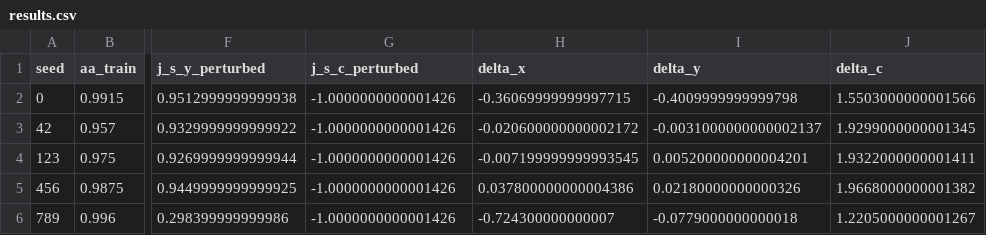
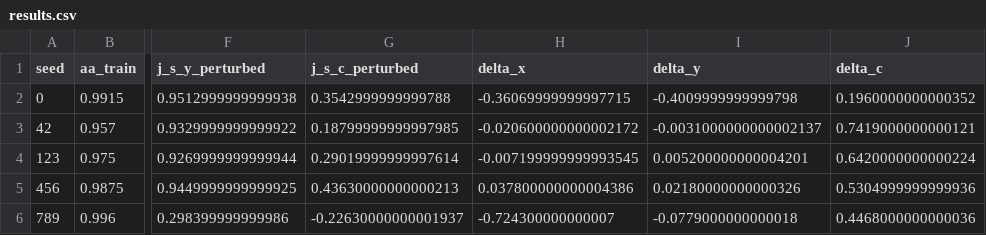
Before and after one commit to makitsukasa/Invariance-Testing-for-RL-Explanations, a CSV file: experiments/results/exp002_intervention_gridworld/results.csv, drawn as a sheet; only a part is shown, gaps mark what is left out; the diff names each change by its address in the sheet, - before the commit and + after, or states it on an @@ line.

```diff
--- a/experiments/results/exp002_intervention_gridworld/results.csv
+++ b/experiments/results/exp002_intervention_gridworld/results.csv
-G2 (j_s_c_perturbed): -1.0000000000001426
+G2 (j_s_c_perturbed): 0.3542999999999788
-J2 (delta_c): 1.5503000000001566
+J2 (delta_c): 0.1960000000000352
-G3 (j_s_c_perturbed): -1.0000000000001426
+G3 (j_s_c_perturbed): 0.18799999999997985
-J3 (delta_c): 1.9299000000001345
+J3 (delta_c): 0.7419000000000121
-G4 (j_s_c_perturbed): -1.0000000000001426
+G4 (j_s_c_perturbed): 0.29019999999997614
-J4 (delta_c): 1.9322000000001411
+J4 (delta_c): 0.6420000000000224
-G5 (j_s_c_perturbed): -1.0000000000001426
+G5 (j_s_c_perturbed): 0.43630000000000213
-J5 (delta_c): 1.9668000000001382
+J5 (delta_c): 0.5304999999999936
-G6 (j_s_c_perturbed): -1.0000000000001426
+G6 (j_s_c_perturbed): -0.22630000000001937
-J6 (delta_c): 1.2205000000001267
+J6 (delta_c): 0.4468000000000036
```
Also changed, not shown: 7 other files.
